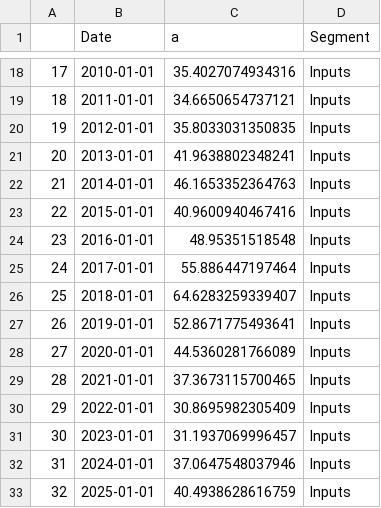
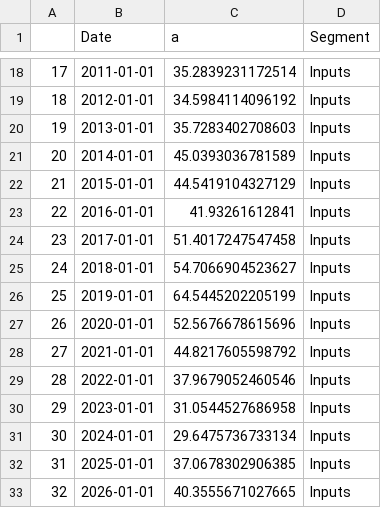
Before and after one commit to nikhilghosh-afk/PhD-WP2, a CSV file: debt_rev_Segment.csv, drawn as a sheet; only a part is shown, gaps mark what is left out; the diff covers the shown part only.

```diff
--- a/debt_rev_Segment.csv
+++ b/debt_rev_Segment.csv
@@ -18,16 +18,16 @@
-"17",2010-01-01,35.4027074934316,"Inputs"
-"18",2011-01-01,34.6650654737121,"Inputs"
-"19",2012-01-01,35.8033031350835,"Inputs"
-"20",2013-01-01,41.9638802348241,"Inputs"
-"21",2014-01-01,46.1653352364763,"Inputs"
-"22",2015-01-01,40.9600940467416,"Inputs"
-"23",2016-01-01,48.95351518548,"Inputs"
-"24",2017-01-01,55.886447197464,"Inputs"
-"25",2018-01-01,64.6283259339407,"Inputs"
-"26",2019-01-01,52.8671775493641,"Inputs"
-"27",2020-01-01,44.5360281766089,"Inputs"
-"28",2021-01-01,37.3673115700465,"Inputs"
-"29",2022-01-01,30.8695982305409,"Inputs"
-"30",2023-01-01,31.1937069996457,"Inputs"
-"31",2024-01-01,37.0647548037946,"Inputs"
-"32",2025-01-01,40.4938628616759,"Inputs"
+"17",2011-01-01,35.2839231172514,"Inputs"
+"18",2012-01-01,34.5984114096192,"Inputs"
+"19",2013-01-01,35.7283402708603,"Inputs"
+"20",2014-01-01,45.0393036781589,"Inputs"
+"21",2015-01-01,44.5419104327129,"Inputs"
+"22",2016-01-01,41.93261612841,"Inputs"
+"23",2017-01-01,51.4017247547458,"Inputs"
+"24",2018-01-01,54.7066904523627,"Inputs"
+"25",2019-01-01,64.5445202205199,"Inputs"
+"26",2020-01-01,52.5676678615696,"Inputs"
+"27",2021-01-01,44.8217605598792,"Inputs"
+"28",2022-01-01,37.9679052460546,"Inputs"
+"29",2023-01-01,31.0544527686958,"Inputs"
+"30",2024-01-01,29.6475736733134,"Inputs"
+"31",2025-01-01,37.0678302906385,"Inputs"
+"32",2026-01-01,40.3555671027665,"Inputs"
```
Also changed, not shown: 96 edited cells elsewhere in this file, debt_rev_Region.csv, financial_assets_Region.csv, 9 other files.
